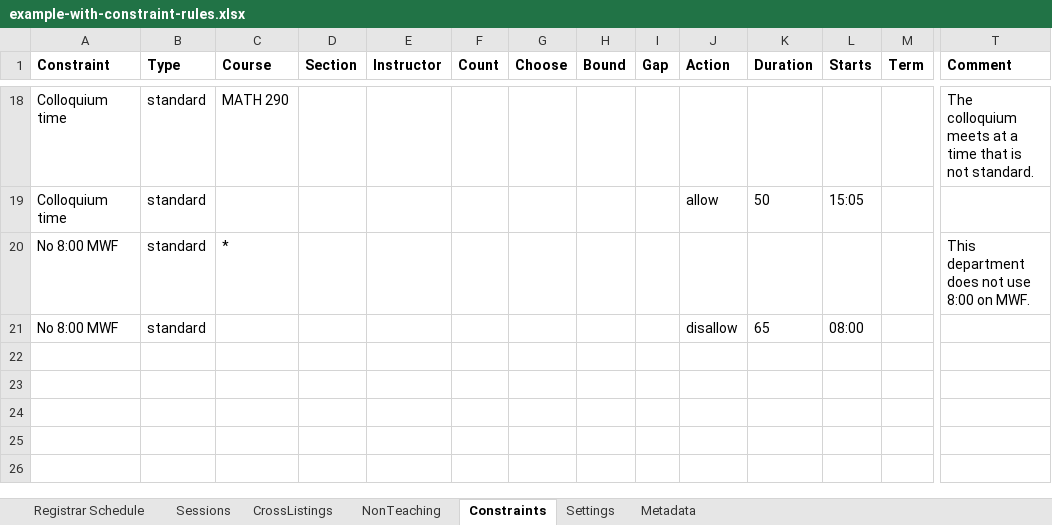
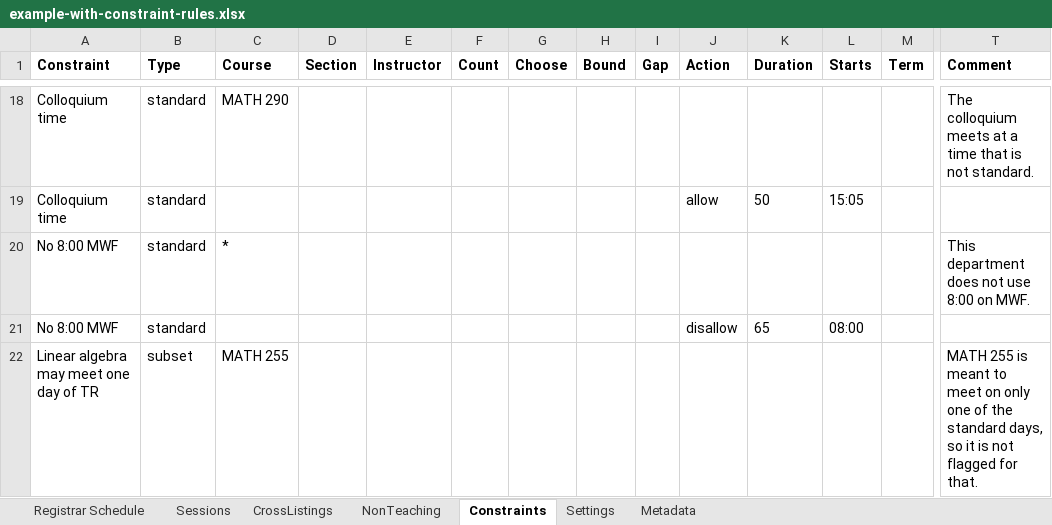
Before and after one commit to rpruim/course-schedulizer, an Excel workbook: apps/web/public/examples/example-with-constraint-rules.xlsx, sheet Constraints, drawn as a sheet; only a part is shown, gaps mark what is left out; values as stored, in another font and other column widths than the file's, no borders; rows hold the shown columns only; the diff names each change by its address in the sheet, - before the commit and + after, or states it on an @@ line.

Commit message:
New constraint rule: Subset of standard times
A course the rule names is not flagged for meeting on only some of the days of a standard time (same
start and length). Without the rule such a meeting is flagged, and the flag says when the rule would
allow it. The editor, the Constraints tab, the Excel format, the demo schedule and the docs know about it.

Assisted by Claude Sonnet 5.5 (Anthropic).

```diff
--- a/apps/web/public/examples/example-with-constraint-rules.xlsx (sheet Constraints)
+++ b/apps/web/public/examples/example-with-constraint-rules.xlsx (sheet Constraints)
+row 22: Linear algebra may meet one day of TR | subset | MATH 255 |  |  |  |  |  |  |  |  |  |  | MATH 255 is meant to meet on only one of the standard days, so it is not flagged for that.
```
Also changed, not shown: sheet Sessions, sheet Registrar Schedule, sheet Metadata, apps/web/public/examples/example-schedule-revised.xlsx, apps/web/public/examples/example-schedule.xlsx, 12 other files.
